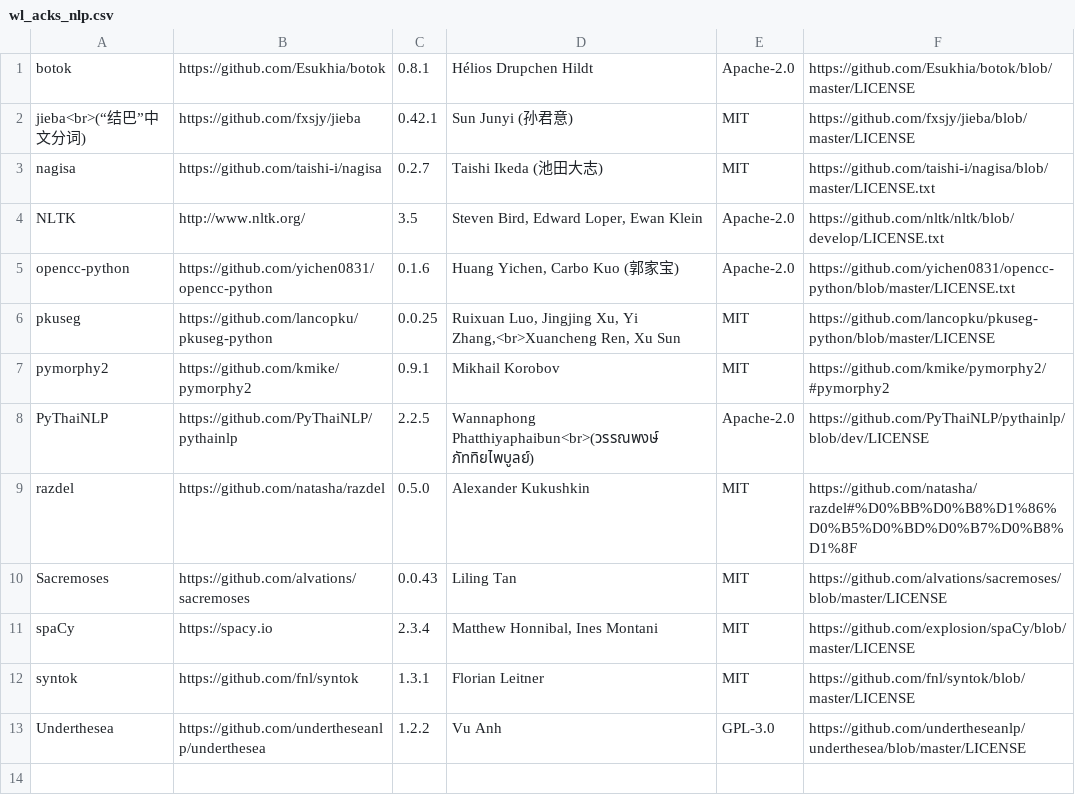
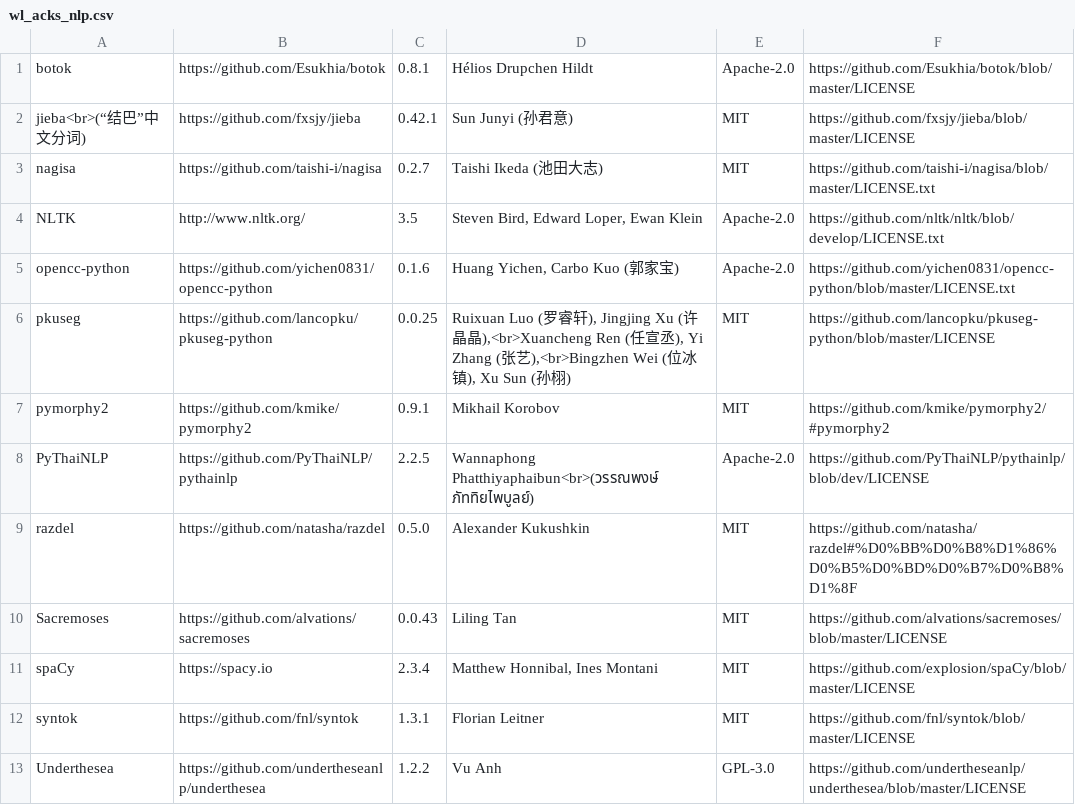
Before and after one commit to DrakeShen/Wordless, a CSV file: src/wl_acks/wl_acks_nlp.csv, drawn as a sheet.

```diff
--- a/src/wl_acks/wl_acks_nlp.csv
+++ b/src/wl_acks/wl_acks_nlp.csv
@@ -5,3 +5,3 @@ NLTK|http://www.nltk.org/|3.5|Steven Bird, Edward Loper, Ewan Klein|Apache-2.0|h
 opencc-python|https://github.com/yichen0831/opencc-python|0.1.6|Huang Yichen, Carbo Kuo (郭家宝)|Apache-2.0|https://github.com/yichen0831/opencc-python/blob/master/LICENSE.txt
-pkuseg|https://github.com/lancopku/pkuseg-python|0.0.25|Ruixuan Luo, Jingjing Xu, Yi Zhang,<br>Xuancheng Ren, Xu Sun|MIT|https://github.com/lancopku/pkuseg-python/blob/master/LICENSE
+pkuseg|https://github.com/lancopku/pkuseg-python|0.0.25|Ruixuan Luo (罗睿轩), Jingjing Xu (许晶晶),<br>Xuancheng Ren (任宣丞), Yi Zhang (张艺),<br>Bingzhen Wei (位冰镇), Xu Sun (孙栩)|MIT|https://github.com/lancopku/pkuseg-python/blob/master/LICENSE
 pymorphy2|https://github.com/kmike/pymorphy2|0.9.1|Mikhail Korobov|MIT|https://github.com/kmike/pymorphy2/#pymorphy2
```
Also changed, not shown: 2 other files.
